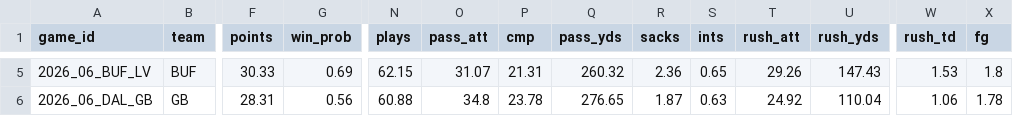
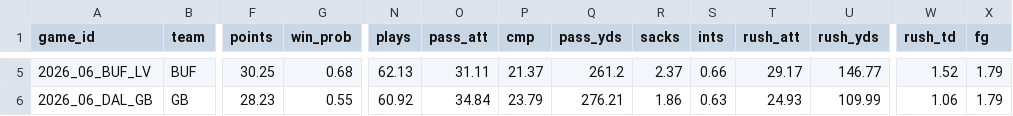
Before and after one commit to TheCanadIndian/nfl-sim-sheet, a CSV file: engine/projections/2026_wk06_teams.csv, drawn as a sheet; only a part is shown, gaps mark what is left out; the diff covers the shown part only; the diff names each change by its address in the sheet, - before the commit and + after, or states it on an @@ line.

```diff
--- a/engine/projections/2026_wk06_teams.csv
+++ b/engine/projections/2026_wk06_teams.csv
-F5 (points): 30.33
+F5 (points): 30.25
-G5 (win_prob): 0.69
+G5 (win_prob): 0.68
-N5 (plays): 62.15
+N5 (plays): 62.13
-O5 (pass_att): 31.07
+O5 (pass_att): 31.11
-P5 (cmp): 21.31
+P5 (cmp): 21.37
-Q5 (pass_yds): 260.32
+Q5 (pass_yds): 261.2
-R5 (sacks): 2.36
+R5 (sacks): 2.37
-S5 (ints): 0.65
+S5 (ints): 0.66
-T5 (rush_att): 29.26
+T5 (rush_att): 29.17
-U5 (rush_yds): 147.43
+U5 (rush_yds): 146.77
-W5 (rush_td): 1.53
+W5 (rush_td): 1.52
-X5 (fg): 1.8
+X5 (fg): 1.79
-F6 (points): 28.31
+F6 (points): 28.23
-G6 (win_prob): 0.56
+G6 (win_prob): 0.55
-N6 (plays): 60.88
+N6 (plays): 60.92
-O6 (pass_att): 34.8
+O6 (pass_att): 34.84
-P6 (cmp): 23.78
+P6 (cmp): 23.79
-Q6 (pass_yds): 276.65
+Q6 (pass_yds): 276.21
-R6 (sacks): 1.87
+R6 (sacks): 1.86
-T6 (rush_att): 24.92
+T6 (rush_att): 24.93
-U6 (rush_yds): 110.04
+U6 (rush_yds): 109.99
-X6 (fg): 1.78
+X6 (fg): 1.79
```
Also changed, not shown: 83 edited cells elsewhere in this file, engine/projections/2026_wk06_players.csv, engine/projections/blind/2026_wk06_players.csv, 42 other files.
